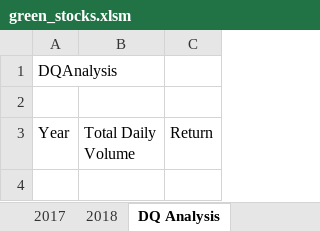
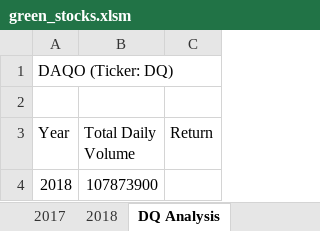
Before and after one commit to mmh926/stock_analysis, an Excel workbook: green_stocks.xlsm, sheet DQ Analysis, drawn as a sheet; values as stored, in another font and other column widths than the file's, no borders; the diff names each change by its address in the sheet, - before the commit and + after, or states it on an @@ line.

Commit message:
Update with conditionals

```diff
--- a/green_stocks.xlsm (sheet DQ Analysis)
+++ b/green_stocks.xlsm (sheet DQ Analysis)
-A1 (Year): DQAnalysis
+A1 (Year): DAQO (Ticker: DQ)
+row 4: 2018 | 107873900
```
